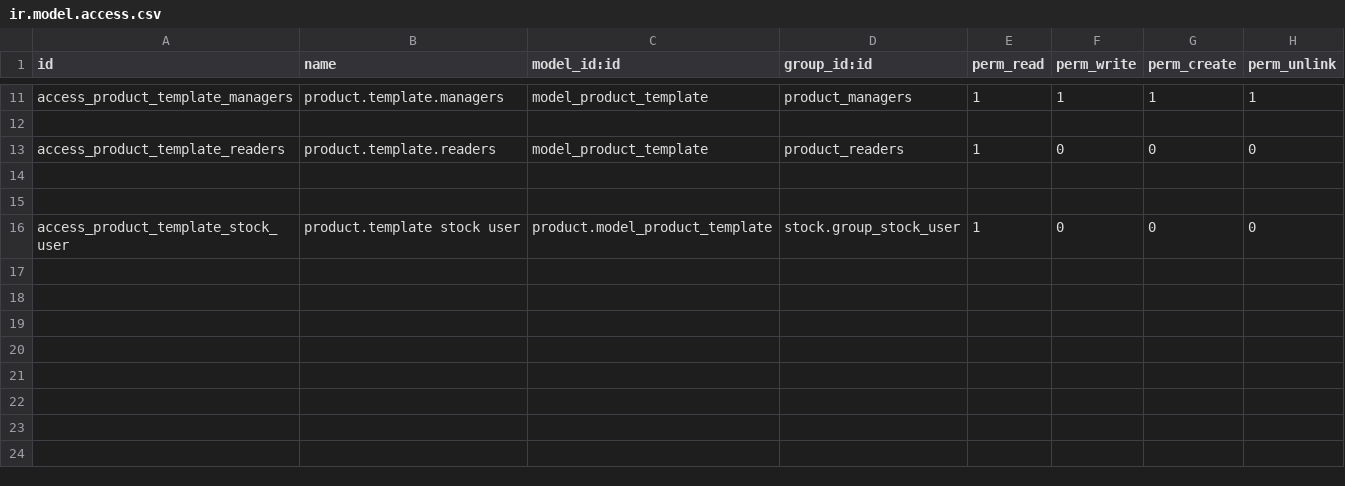
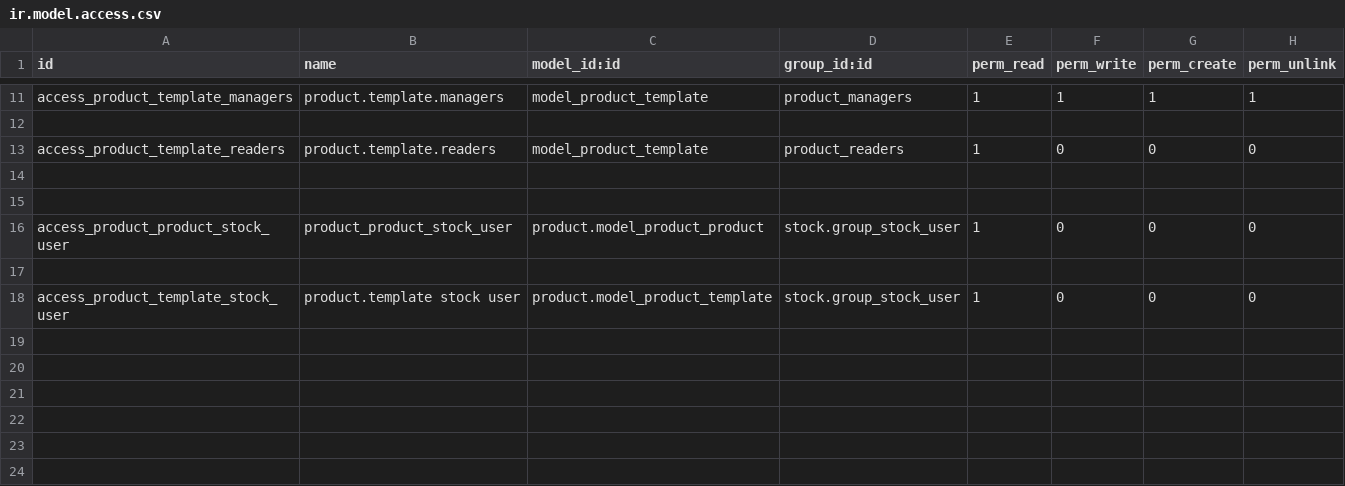
Before and after one commit to gibil5/openhealth, a CSV file: security/ir.model.access.csv, drawn as a sheet; only a part is shown, gaps mark what is left out; the shorter side is filled out with more unchanged rows; the diff names each change by its address in the sheet, - before the commit and + after, or states it on an @@ line.

```diff
--- a/security/ir.model.access.csv
+++ b/security/ir.model.access.csv
+row 16: access_product_product_stock_user | product_product_stock_user | product.model_product_product | stock.group_stock_user | 1 | 0 | 0 | 0
+row 17: (empty)
```
Also changed, not shown: 1 other file.
